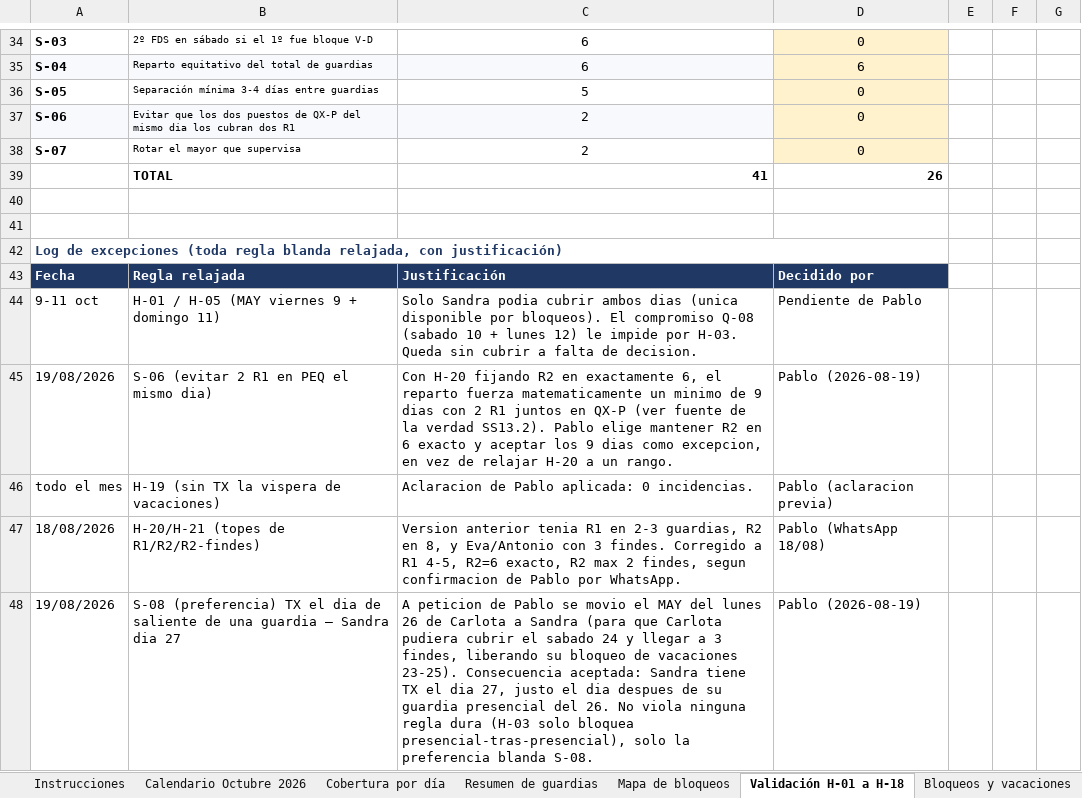
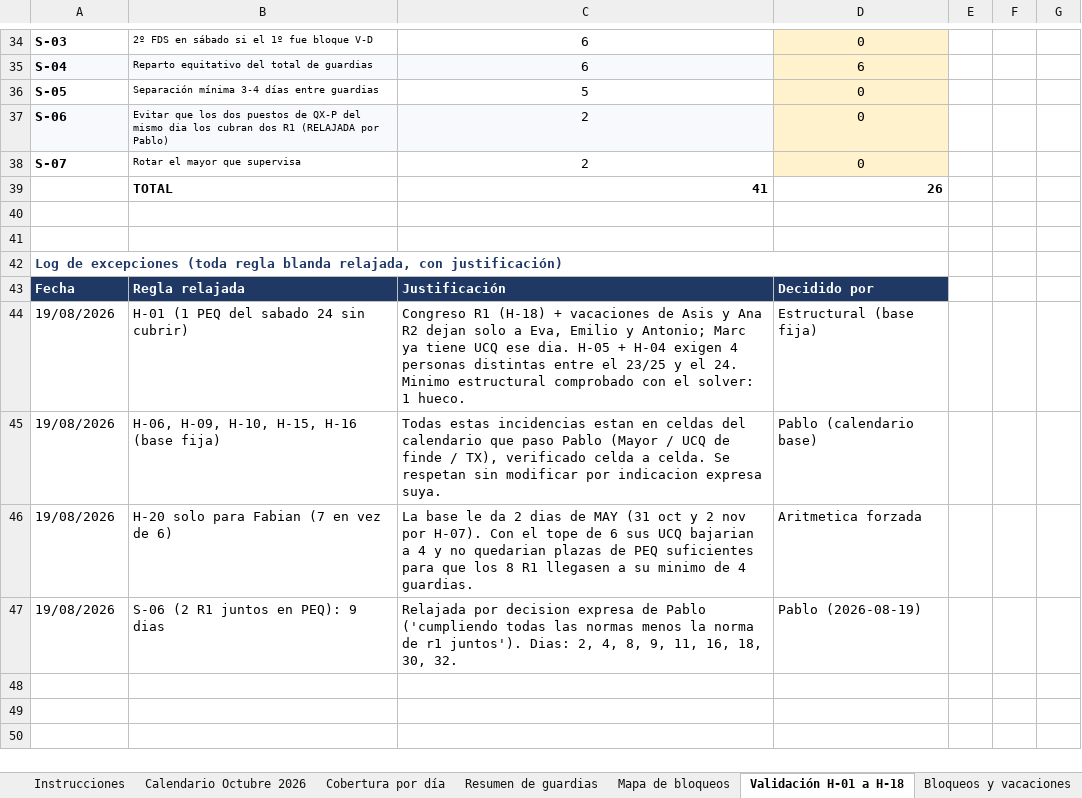
Before and after one commit to pablorodriguez-pixel/claude, an Excel workbook: guardias-anestesia/cuadrantes/CUADRANTEOCT2026_plantilla.xlsx, sheet Validación H-01 a H-18, drawn as a sheet; only a part is shown, gaps mark what is left out; values as stored, in another font and other column widths than the file's, no borders; removed rows and columns are numbered as before the commit, all else as after; the diff covers the shown part only; the diff names each change by its address in the sheet, - before the commit and + after, or states it on an @@ line.

```diff
--- a/guardias-anestesia/cuadrantes/CUADRANTEOCT2026_plantilla.xlsx (sheet Validación H-01 a H-18)
+++ b/guardias-anestesia/cuadrantes/CUADRANTEOCT2026_plantilla.xlsx (sheet Validación H-01 a H-18)
-B37: …dos R1
+B37: …dos R1 (RELAJADA por Pablo)
-row 44: 9-11 oct | H-01 / H-05 (MAY viernes 9 + domingo 11) | Solo Sandra podia cubrir ambos dias (unica disponible por bloqueos). El compromiso Q-08 (sabado 10 + lunes 12) le impide por H-03. Queda sin cubrir a falta de decision. | Pendiente de Pablo
+row 44: 19/08/2026 | H-01 (1 PEQ del sabado 24 sin cubrir) | Congreso R1 (H-18) + vacaciones de Asis y Ana R2 dejan solo a Eva, Emilio y Antonio; Marc ya tiene UCQ ese dia. H-05 + H-04 exigen 4 personas distintas entre el 23/25 y el 24. Minimo estructural comprobado con el solver: 1 hueco. | Estructural (base fija)
+row 45: 19/08/2026 | H-06, H-09, H-10, H-15, H-16 (base fija) | Todas estas incidencias estan en celdas del calendario que paso Pablo (Mayor / UCQ de finde / TX), verificado celda a celda. Se respetan sin modificar por indicacion expresa suya. | Pablo (calendario base)
+row 46: 19/08/2026 | H-20 solo para Fabian (7 en vez de 6) | La base le da 2 dias de MAY (31 oct y 2 nov por H-07). Con el tope de 6 sus UCQ bajarian a 4 y no quedarian plazas de PEQ suficientes para que los 8 R1 llegasen a su minimo de 4 guardias. | Aritmetica forzada
-B47: S-06 (evitar 2 R1 en PEQ el mismo dia)
+B47: S-06 (2 R1 juntos en PEQ): 9 dias
-C47: Con H-20 fijando R2 en exactamente 6, el reparto fuerza matematicamente un minimo de 9 dias con 2 R1 juntos en QX-P (ver fuente de la verdad SS13.2). Pablo elige mantener R2 en 6 exacto y aceptar los 9 dias como excepcion, en vez de relajar H-20 a un rango.
+C47: Relajada por decision expresa de Pablo ('cumpliendo todas las normas menos la norma de r1 juntos'). Dias: 2, 4, 8, 9, 11, 16, 18, 30, 32.
-row 46: todo el mes | H-19 (sin TX la vispera de vacaciones) | Aclaracion de Pablo aplicada: 0 incidencias. | Pablo (aclaracion previa)
-row 47: 18/08/2026 | H-20/H-21 (topes de R1/R2/R2-findes) | Version anterior tenia R1 en 2-3 guardias, R2 en 8, y Eva/Antonio con 3 findes. Corregido a R1 4-5, R2=6 exacto, R2 max 2 findes, segun confirmacion de Pablo por WhatsApp. | Pablo (WhatsApp 18/08)
-row 48: 19/08/2026 | S-08 (preferencia) TX el dia de saliente de una guardia — Sandra dia 27 | A peticion de Pablo se movio el MAY del lunes 26 de Carlota a Sandra (para que Carlota pudiera cubrir el sabado 24 y llegar a 3 findes, liberando su bloqueo de vacaciones 23-25). Consecuencia aceptada: Sandra tiene TX el dia 27, justo el dia despues de su guardia presencial del 26. No viola ninguna regla dura (H-03 solo bloquea presencial-tras-presencial), solo la preferencia blanda S-08. | Pablo (2026-08-19)
```
Also changed, not shown: 28 edited cells elsewhere in this sheet, sheet Resumen de guardias, sheet Calendario Octubre 2026, sheet Comparativa acumulada, sheet Cobertura por día, sheet Bloqueos y vacaciones.
